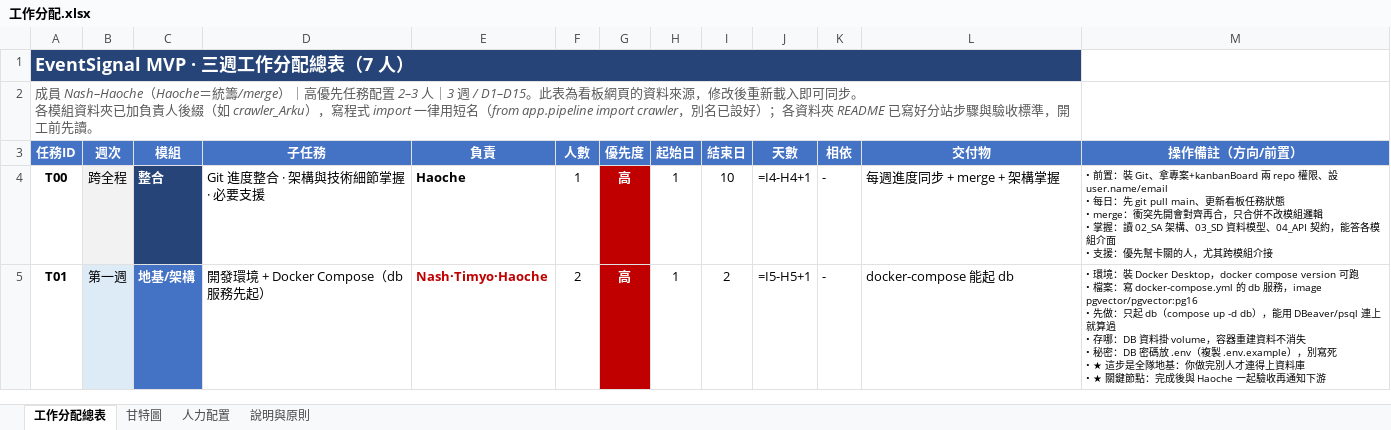
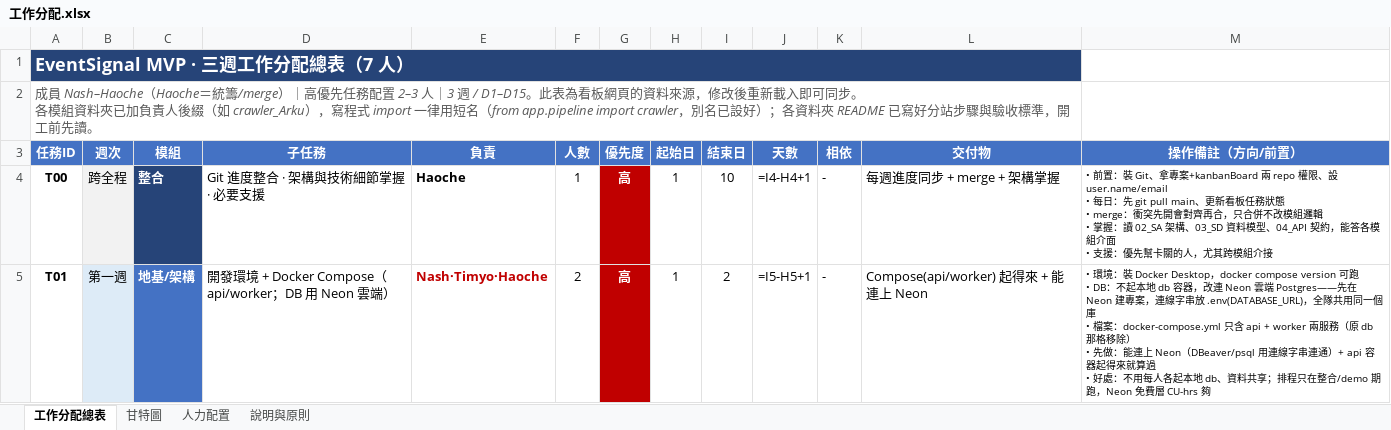
Before and after one commit to haoagentuse-glitch/kanbanBoard-everyone_ignore-, an Excel workbook: 工作分配.xlsx, sheet 工作分配總表, drawn as a sheet; only a part is shown; values as stored, in another font and other column widths than the file's, no borders; formulas without a stored value are shown as written; ↵ is a line break in a cell; the diff covers the shown part only; the diff names each change by its address in the sheet, - before the commit and + after, or states it on an @@ line.

```diff
--- a/工作分配.xlsx (sheet 工作分配總表)
+++ b/工作分配.xlsx (sheet 工作分配總表)
-D5 (子任務): 開發環境 + Docker Compose（db 服務先起）
+D5 (子任務): 開發環境 + Docker Compose（api/worker；DB 用 Neon 雲端）
-L5 (交付物): docker-compose 能起 db
+L5 (交付物): Compose(api/worker) 起得來 + 能連上 Neon
-M5 (操作備註（方向/前置）): …可跑 ↵ • 檔案：寫 docker-compose.yml 的 db 服務，image pgvector/pgvector:pg16 ↵ • 先做：只起 db（compose up -d db），能用 DBeaver/psql 連上就算過 ↵ • 存哪：DB 資料掛 volume，容器重建資料不消失 ↵ • 秘密：DB 密碼放 .env（複製 .env.example），別寫死 ↵ • ★ 這步是全隊地基：你做完別人才連得上資料庫 ↵ • ★ 關鍵節點：完成後與 Haoche 一起驗收再通知下游
+M5 (操作備註（方向/前置）): …可跑 ↵ • DB：不起本地 db 容器，改連 Neon 雲端 Postgres——先在 Neon 建專案，連線字串放 .env(DATABASE_URL)，全隊共用同一個庫 ↵ • 檔案：docker-compose.yml 只含 api + worker 兩服務（原 db 那格移除） ↵ • 先做：能連上 Neon（DBeaver/psql 用連線字串連通）+ api 容器起得來就算過 ↵ • 好處：不用每人各起本地 db、資料共享；排程只在整合/demo 期跑，Neon 免費層 CU-hrs 夠
```
Also changed, not shown: 4 edited cells elsewhere in this sheet, sheet 人力配置, sheet 說明與原則, sheet 甘特圖.
